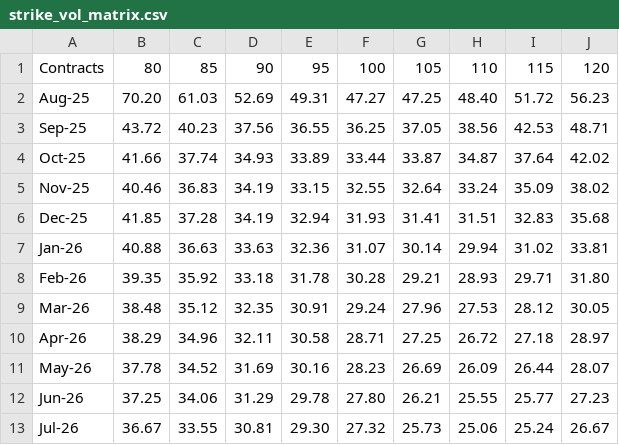
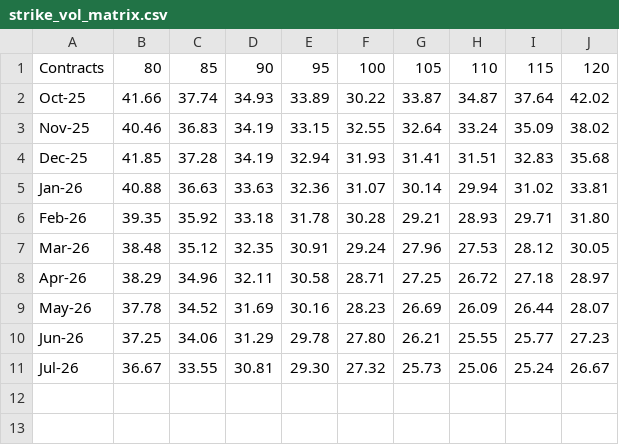
Before and after one commit to charleslando/Black-Scholes-Tool, a CSV file: Data/strike_vol_matrix.csv, drawn as a sheet.

Commit message:
fixed strike/vol table lookup

```diff
--- a/Data/strike_vol_matrix.csv
+++ b/Data/strike_vol_matrix.csv
@@ -1,5 +1,3 @@
 Contracts,80,85,90,95,100,105,110,115,120
-Aug-25,70.20,61.03,52.69,49.31,47.27,47.25,48.40,51.72,56.23
-Sep-25,43.72,40.23,37.56,36.55,36.25,37.05,38.56,42.53,48.71
-Oct-25,41.66,37.74,34.93,33.89,33.44,33.87,34.87,37.64,42.02
+Oct-25,41.66,37.74,34.93,33.89,30.22,33.87,34.87,37.64,42.02
 Nov-25,40.46,36.83,34.19,33.15,32.55,32.64,33.24,35.09,38.02
```
Also changed, not shown: 1 other file.
